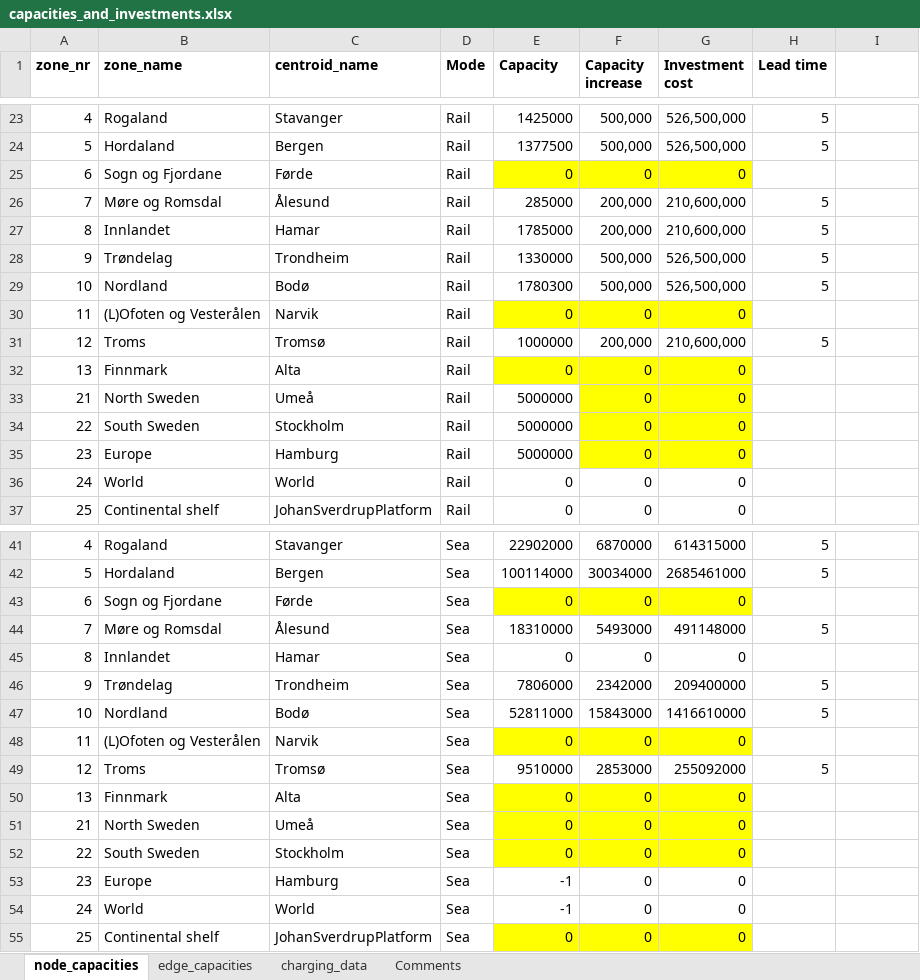
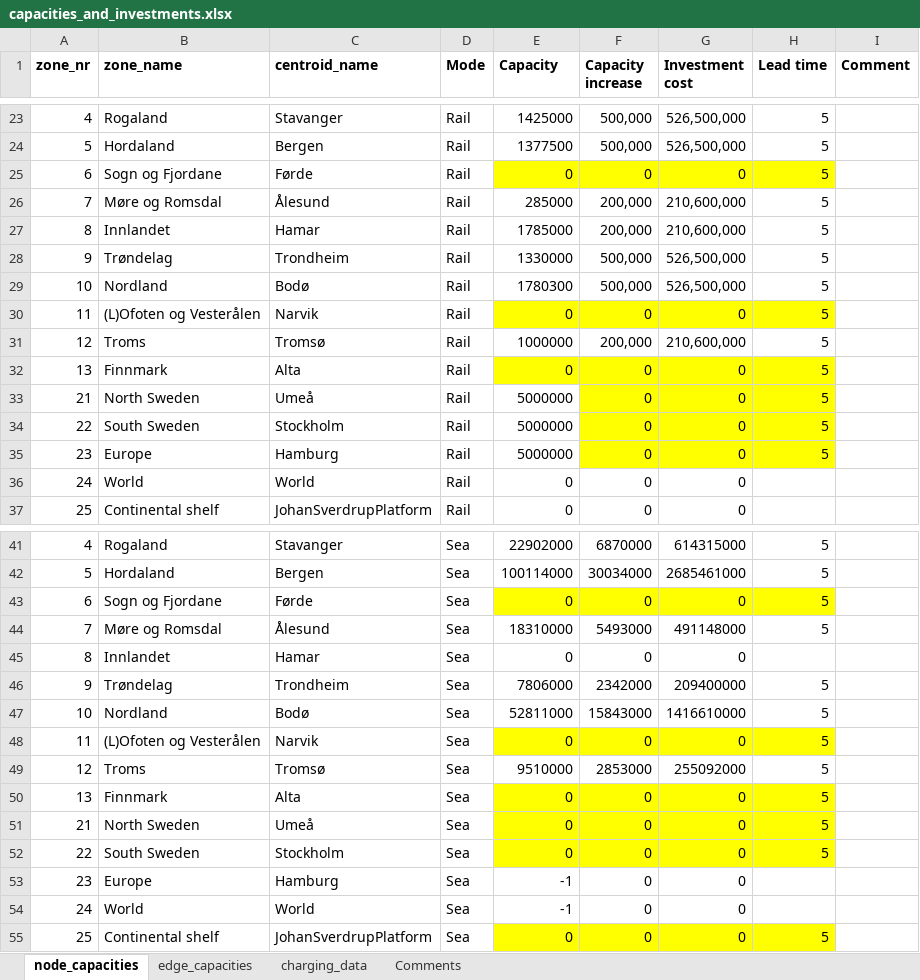
Before and after one commit to SteffenBakker/STraM_ntnu_development, an Excel workbook: Data/capacities_and_investments.xlsx, sheet node_capacities, drawn as a sheet; only a part is shown, gaps mark what is left out; values as stored, in another font and other column widths than the file's, no borders; the diff names each change by its address in the sheet, - before the commit and + after, or states it on an @@ line.

```diff
--- a/Data/capacities_and_investments.xlsx (sheet node_capacities)
+++ b/Data/capacities_and_investments.xlsx (sheet node_capacities)
-I1: (empty)
+I1: Comment
-H25 (Lead time): (empty)
+H25 (Lead time): 5
-H25 fill: none
+H25 fill: #FFFF00
-H30 (Lead time): (empty)
+H30 (Lead time): 5
-H30 fill: none
+H30 fill: #FFFF00
-H32:H35 (Lead time): (empty)
+H32:H35 (Lead time): 5
-H32:H35 fill: none
+H32:H35 fill: #FFFF00
-H43 (Lead time): (empty)
+H43 (Lead time): 5
-H43 fill: none
+H43 fill: #FFFF00
-H48 (Lead time): (empty)
+H48 (Lead time): 5
-H48 fill: none
+H48 fill: #FFFF00
-H50:H52 (Lead time): (empty)
+H50:H52 (Lead time): 5
-H50:H52 fill: none
+H50:H52 fill: #FFFF00
-H55 (Lead time): (empty)
+H55 (Lead time): 5
-H55 fill: none
+H55 fill: #FFFF00
```
Also changed, not shown: sheet edge_capacities, sheet charging_data, sheet Comments, Data/SPATIAL/spatial_data.xlsx, 5 other files.
